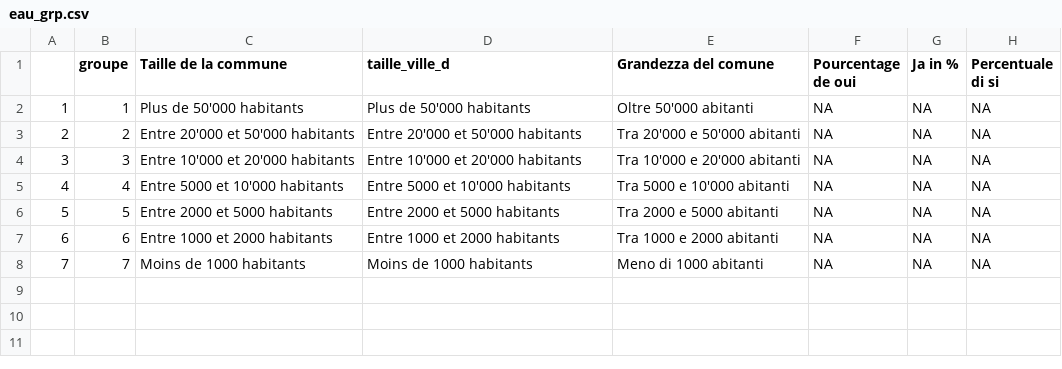
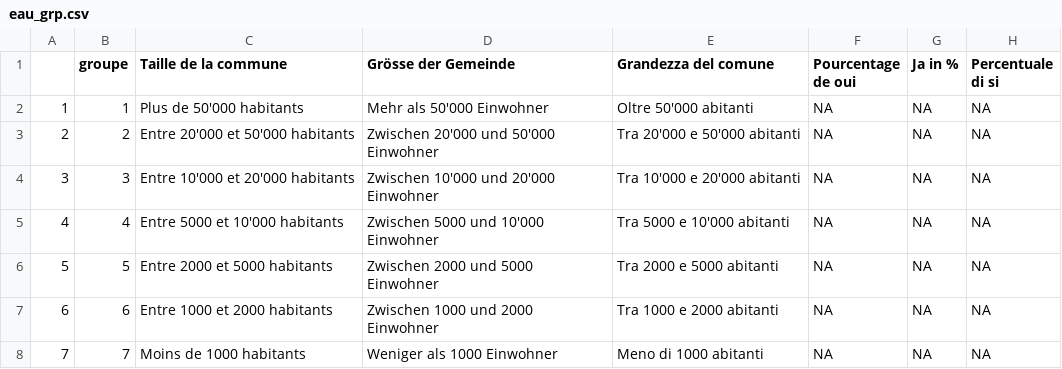
Before and after one commit to vey83/vot_jun, a CSV file: eau_grp.csv, drawn as a sheet; the diff names each change by its address in the sheet, - before the commit and + after, or states it on an @@ line.

```diff
--- a/eau_grp.csv
+++ b/eau_grp.csv
-D1: taille_ville_d
+D1: Grösse der Gemeinde
-D2 (Grösse der Gemeinde): Plus de 50'000 habitants
+D2 (Grösse der Gemeinde): Mehr als 50'000 Einwohner
-D3 (Grösse der Gemeinde): Entre 20'000 et 50'000 habitants
+D3 (Grösse der Gemeinde): Zwischen 20'000 und 50'000 Einwohner
-D4 (Grösse der Gemeinde): Entre 10'000 et 20'000 habitants
+D4 (Grösse der Gemeinde): Zwischen 10'000 und 20'000 Einwohner
-D5 (Grösse der Gemeinde): Entre 5000 et 10'000 habitants
+D5 (Grösse der Gemeinde): Zwischen 5000 und 10'000 Einwohner
-D6 (Grösse der Gemeinde): Entre 2000 et 5000 habitants
+D6 (Grösse der Gemeinde): Zwischen 2000 und 5000 Einwohner
-D7 (Grösse der Gemeinde): Entre 1000 et 2000 habitants
+D7 (Grösse der Gemeinde): Zwischen 1000 und 2000 Einwohner
-D8 (Grösse der Gemeinde): Moins de 1000 habitants
+D8 (Grösse der Gemeinde): Weniger als 1000 Einwohner
```
Also changed, not shown: pest_grp.csv.
